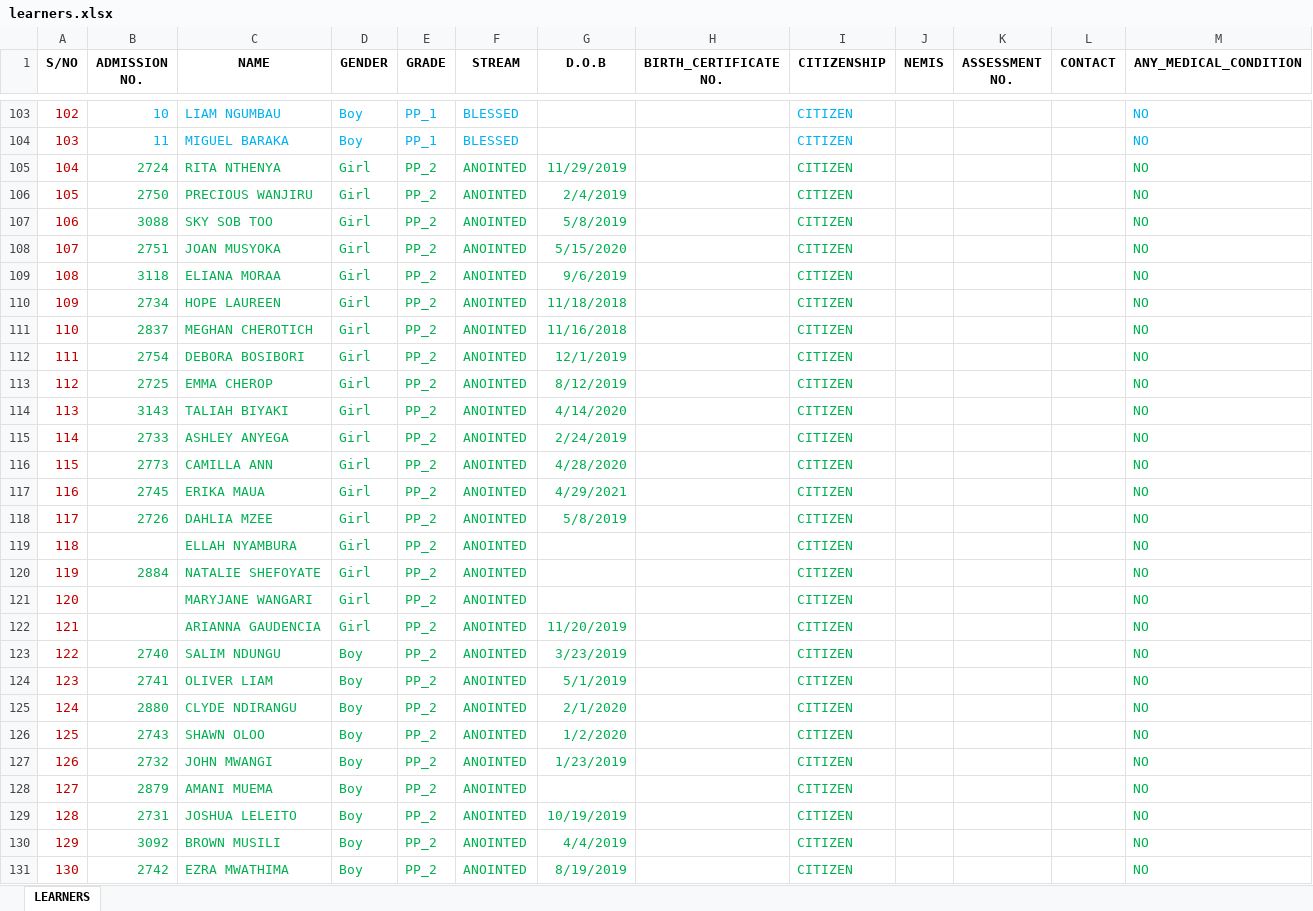
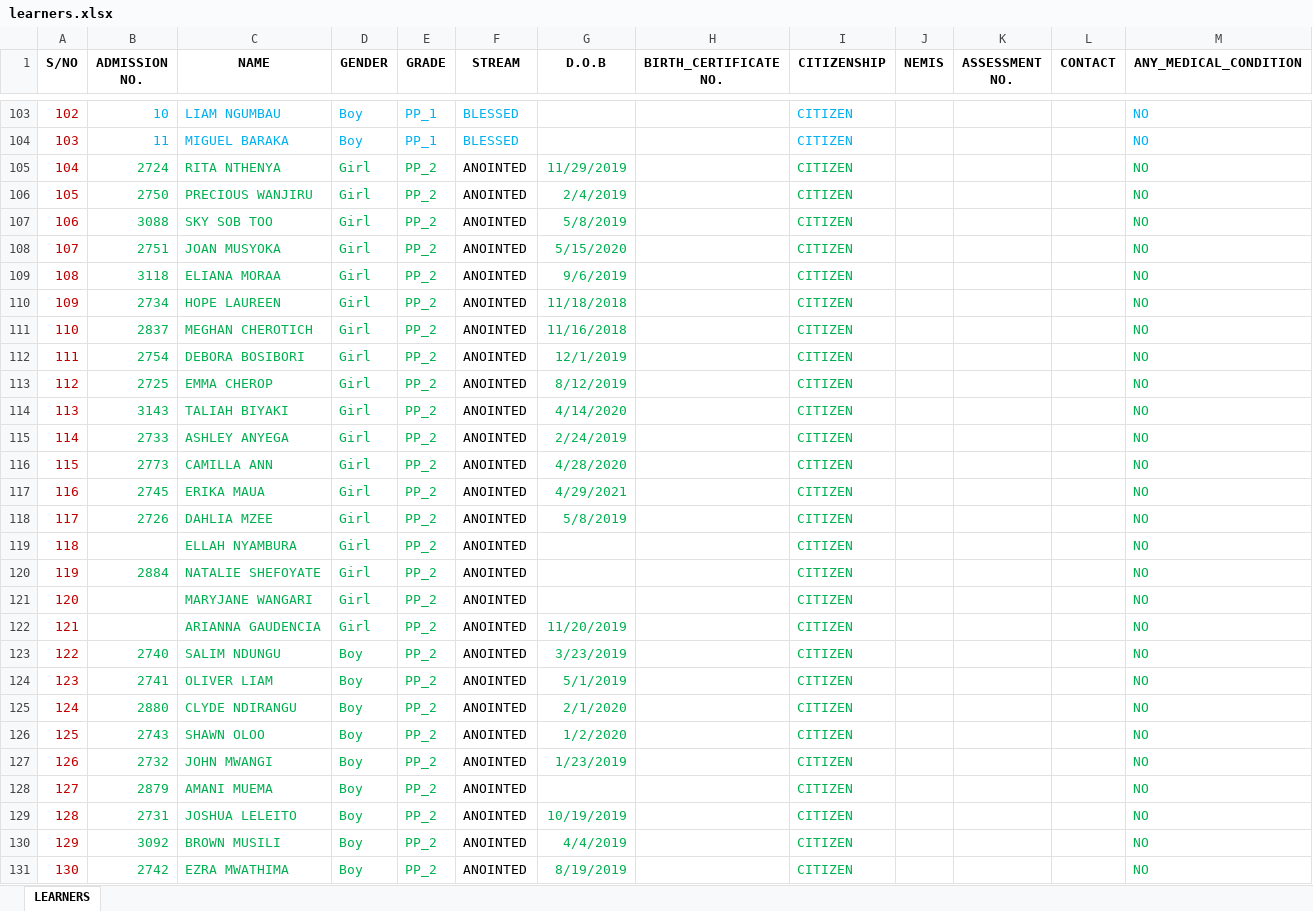
Before and after one commit to Odhiambogeorge310/School_Dashboard, an Excel workbook: learners.xlsx, sheet LEARNERS, drawn as a sheet; only a part is shown, gaps mark what is left out; values as stored, in another font and other column widths than the file's, no borders; the diff covers the shown part only; the diff names each change by its address in the sheet, - before the commit and + after, or states it on an @@ line.

Commit message:
Add learners Excel file with recent changes

```diff
--- a/learners.xlsx (sheet LEARNERS)
+++ b/learners.xlsx (sheet LEARNERS)
-F105:F131 text colour: #00B050
+F105:F131 text colour: black
```
Also changed, not shown: 4 edited cells and cell formats elsewhere in this sheet.
